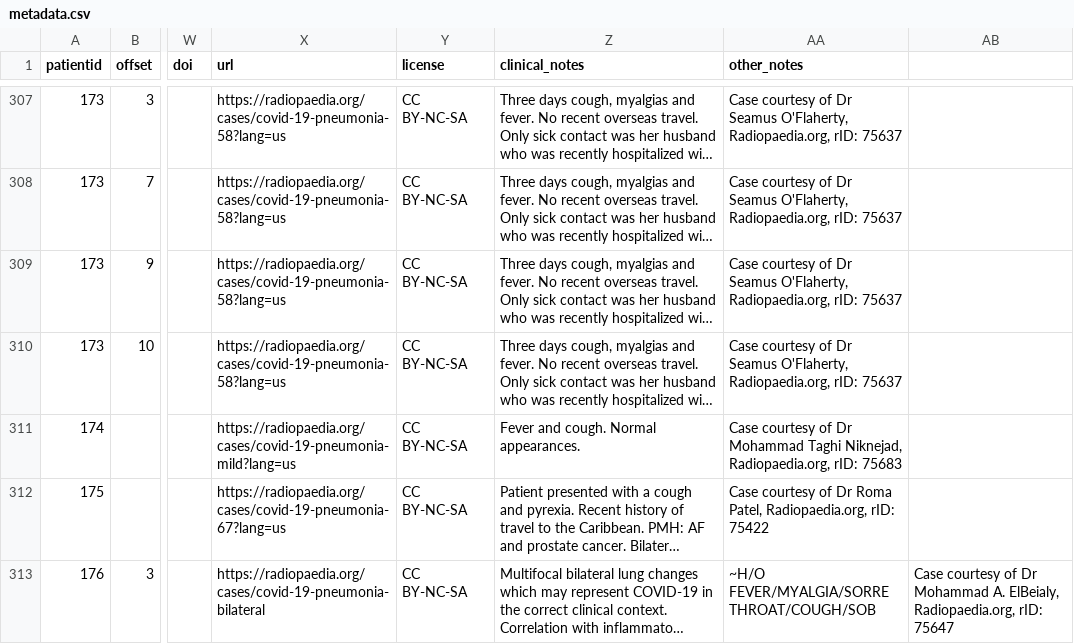
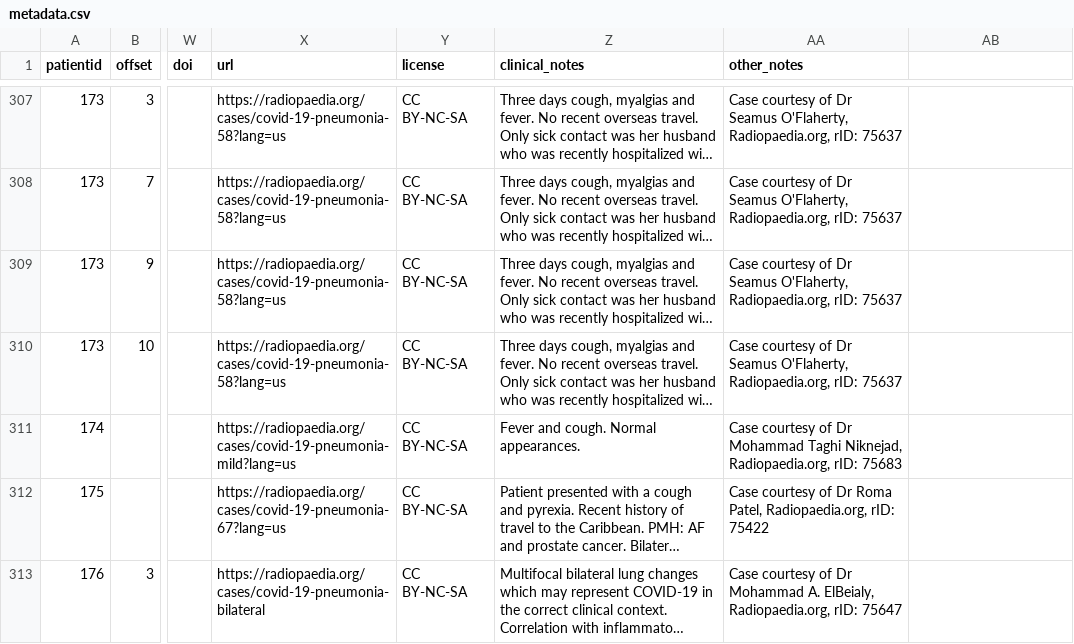
Before and after one commit to ieee8023/covid-chestxray-dataset, a CSV file: metadata.csv, drawn as a sheet; only a part is shown, gaps mark what is left out; long unchanged cells end in …; the diff names each change by its address in the sheet, - before the commit and + after, or states it on an @@ line.

Commit message:
Move Radiopaedia attribution to the correct column

```diff
--- a/metadata.csv
+++ b/metadata.csv
-AA313 (other_notes): ~H/O FEVER/MYALGIA/SORRE THROAT/COUGH/SOB
+AA313 (other_notes): Case courtesy of Dr Mohammad A. ElBeialy, Radiopaedia.org, rID: 75647
-AB313: Case courtesy of Dr Mohammad A. ElBeialy, Radiopaedia.org, rID: 75647
+AB313: (empty)
```
